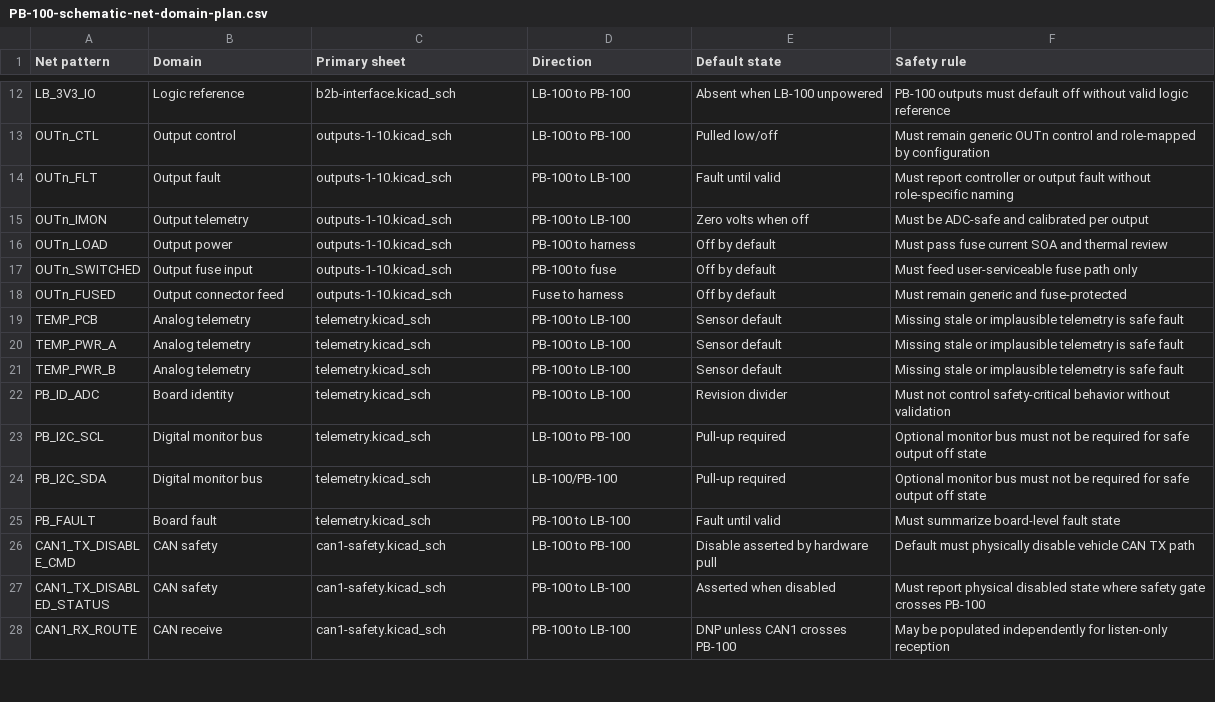
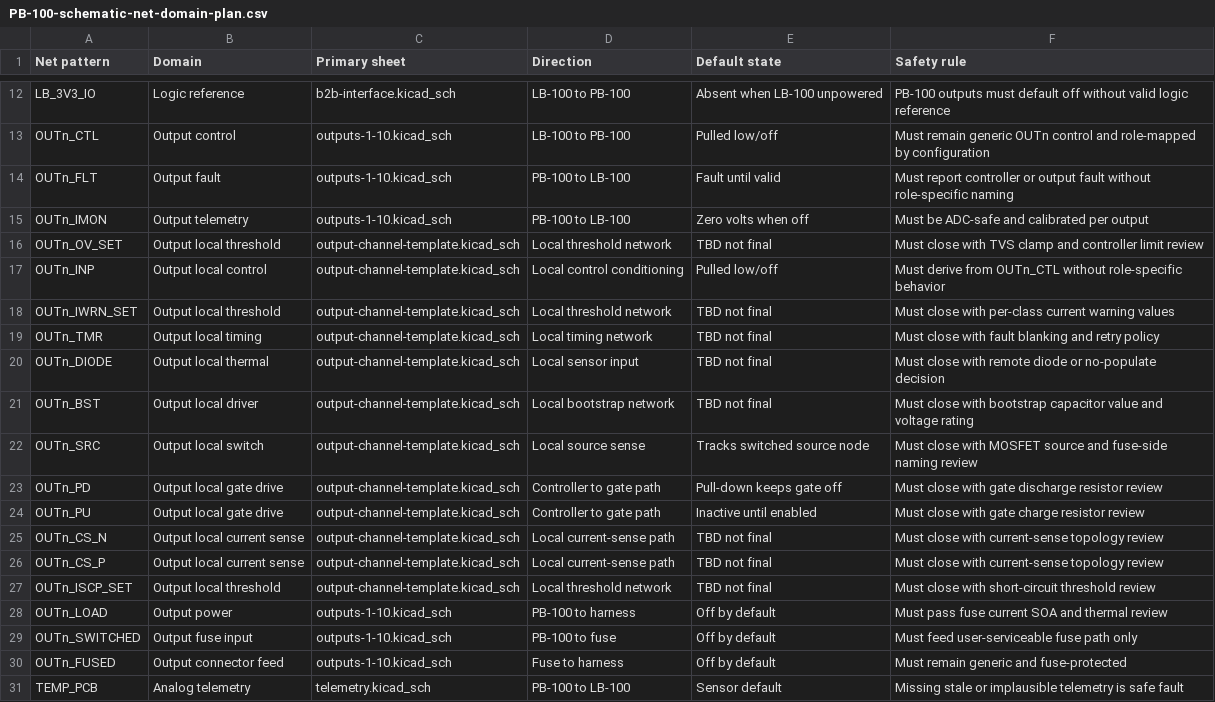
Before and after one commit to avlyubimov/svc-platform, a CSV file: hardware/power-board/PB-100/PB-100-schematic-net-domain-plan.csv, drawn as a sheet; only a part is shown, gaps mark what is left out; the shorter side is filled out with more unchanged rows.

Commit message:
hardware: add pb100 output controller template

```diff
--- a/hardware/power-board/PB-100/PB-100-schematic-net-domain-plan.csv
+++ b/hardware/power-board/PB-100/PB-100-schematic-net-domain-plan.csv
@@ -15,2 +15,14 @@ OUTn_FLT,Output fault,outputs-1-10.kicad_sch,PB-100 to LB-100,Fault until valid,
 OUTn_IMON,Output telemetry,outputs-1-10.kicad_sch,PB-100 to LB-100,Zero volts when off,Must be ADC-safe and calibrated per output
+OUTn_OV_SET,Output local threshold,output-channel-template.kicad_sch,Local threshold network,TBD not final,Must close with TVS clamp and controller limit review
+OUTn_INP,Output local control,output-channel-template.kicad_sch,Local control conditioning,Pulled low/off,Must derive from OUTn_CTL without role-specific behavior
+OUTn_IWRN_SET,Output local threshold,output-channel-template.kicad_sch,Local threshold network,TBD not final,Must close with per-class current warning values
+OUTn_TMR,Output local timing,output-channel-template.kicad_sch,Local timing network,TBD not final,Must close with fault blanking and retry policy
+OUTn_DIODE,Output local thermal,output-channel-template.kicad_sch,Local sensor input,TBD not final,Must close with remote diode or no-populate decision
+OUTn_BST,Output local driver,output-channel-template.kicad_sch,Local bootstrap network,TBD not final,Must close with bootstrap capacitor value and voltage rating
+OUTn_SRC,Output local switch,output-channel-template.kicad_sch,Local source sense,Tracks switched source node,Must close with MOSFET source and fuse-side naming review
+OUTn_PD,Output local gate drive,output-channel-template.kicad_sch,Controller to gate path,Pull-down keeps gate off,Must close with gate discharge resistor review
+OUTn_PU,Output local gate drive,output-channel-template.kicad_sch,Controller to gate path,Inactive until enabled,Must close with gate charge resistor review
+OUTn_CS_N,Output local current sense,output-channel-template.kicad_sch,Local current-sense path,TBD not final,Must close with current-sense topology review
+OUTn_CS_P,Output local current sense,output-channel-template.kicad_sch,Local current-sense path,TBD not final,Must close with current-sense topology review
+OUTn_ISCP_SET,Output local threshold,output-channel-template.kicad_sch,Local threshold network,TBD not final,Must close with short-circuit threshold review
 OUTn_LOAD,Output power,outputs-1-10.kicad_sch,PB-100 to harness,Off by default,Must pass fuse current SOA and thermal review
```
Also changed, not shown: hardware/power-board/PB-100/PB-100-schematic-readiness-dashboard.csv, 9 other files.
